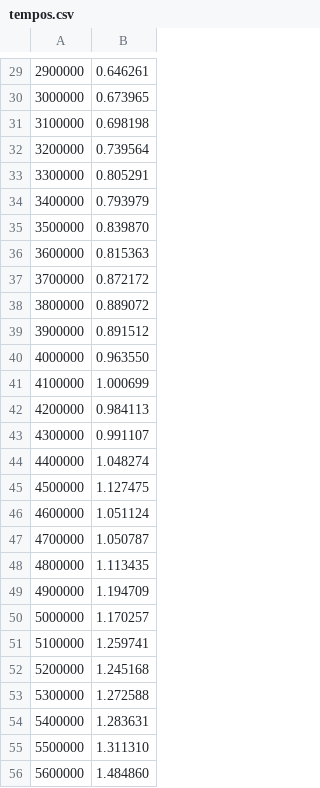
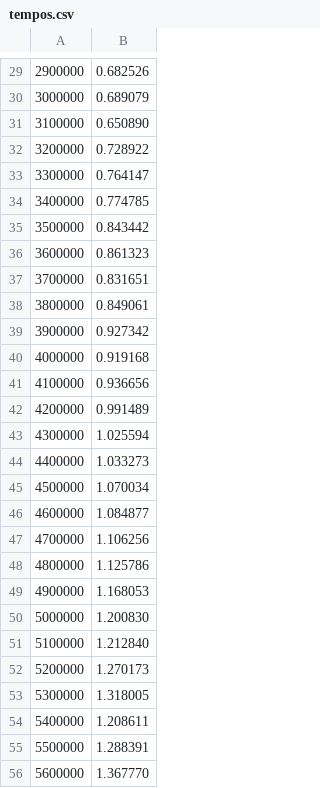
Before and after one commit to pedrofaleiros/codes, a CSV file: estrutura_de_dados/algoritmos/tempos.csv, drawn as a sheet; only a part is shown, gaps mark what is left out; the diff covers the shown part only.

```diff
--- a/estrutura_de_dados/algoritmos/tempos.csv
+++ b/estrutura_de_dados/algoritmos/tempos.csv
@@ -29,28 +29,28 @@
-2900000;0.646261
-3000000;0.673965
-3100000;0.698198
-3200000;0.739564
-3300000;0.805291
-3400000;0.793979
-3500000;0.839870
-3600000;0.815363
-3700000;0.872172
-3800000;0.889072
-3900000;0.891512
-4000000;0.963550
-4100000;1.000699
-4200000;0.984113
-4300000;0.991107
-4400000;1.048274
-4500000;1.127475
-4600000;1.051124
-4700000;1.050787
-4800000;1.113435
-4900000;1.194709
-5000000;1.170257
-5100000;1.259741
-5200000;1.245168
-5300000;1.272588
-5400000;1.283631
-5500000;1.311310
-5600000;1.484860
+2900000;0.682526
+3000000;0.689079
+3100000;0.650890
+3200000;0.728922
+3300000;0.764147
+3400000;0.774785
+3500000;0.843442
+3600000;0.861323
+3700000;0.831651
+3800000;0.849061
+3900000;0.927342
+4000000;0.919168
+4100000;0.936656
+4200000;0.991489
+4300000;1.025594
+4400000;1.033273
+4500000;1.070034
+4600000;1.084877
+4700000;1.106256
+4800000;1.125786
+4900000;1.168053
+5000000;1.200830
+5100000;1.212840
+5200000;1.270173
+5300000;1.318005
+5400000;1.208611
+5500000;1.288391
+5600000;1.367770
```
Also changed, not shown: 72 edited cells elsewhere in this file.
